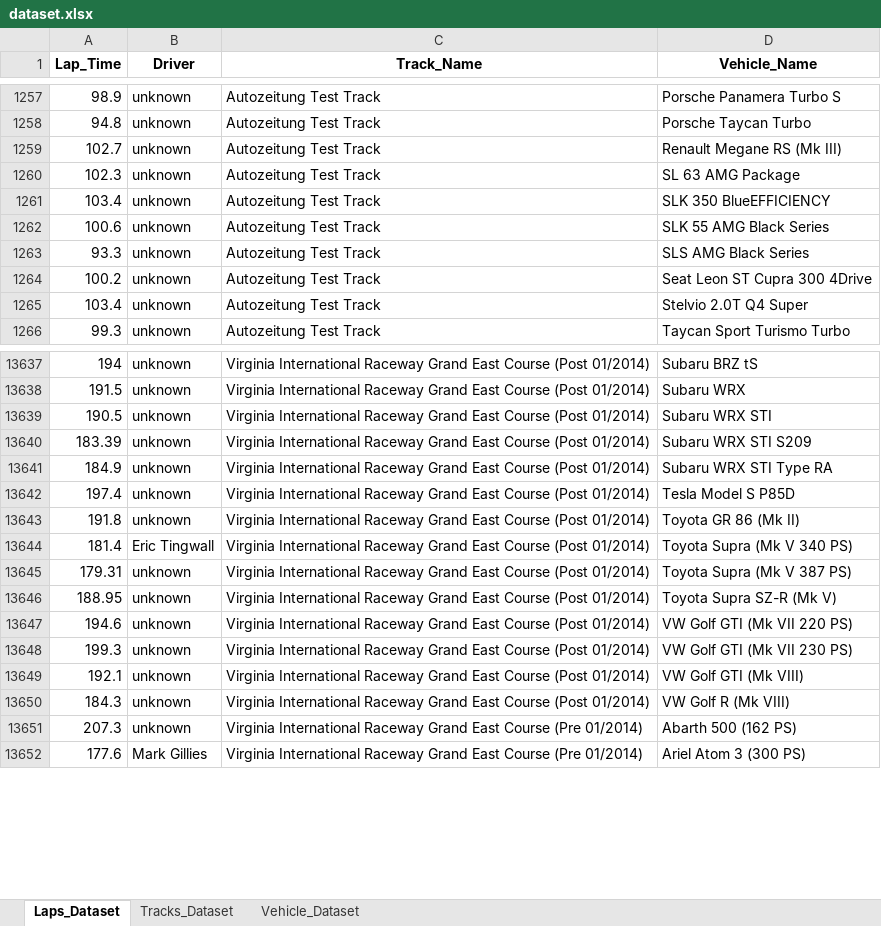
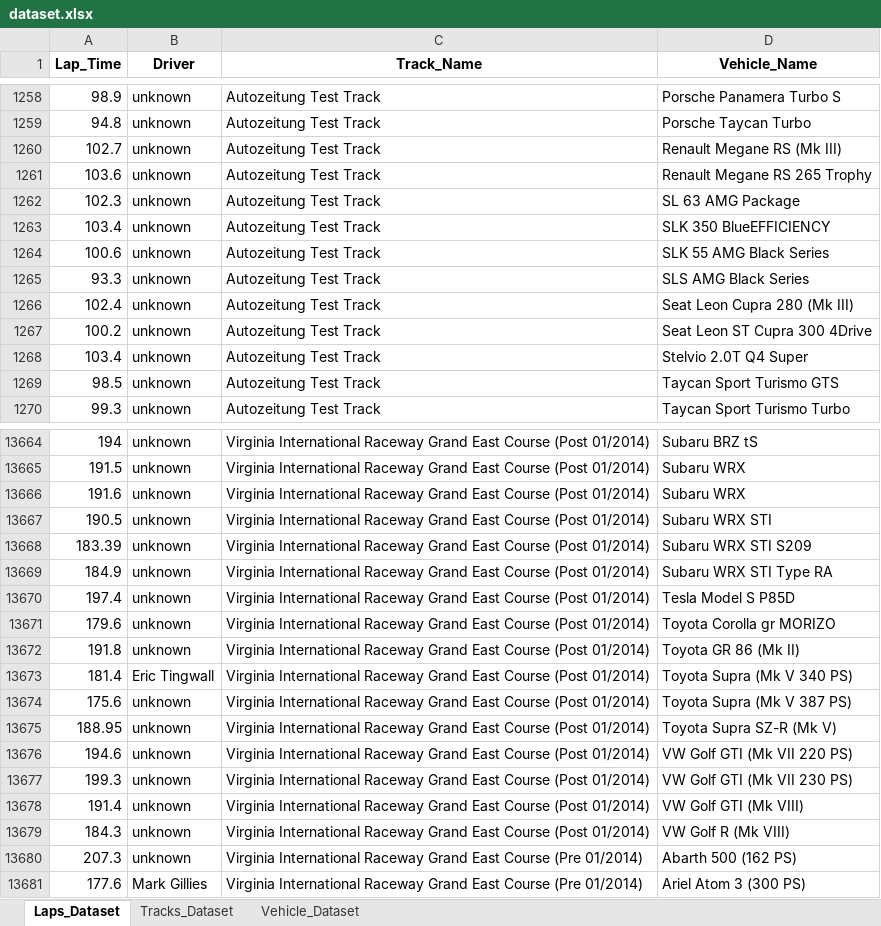
Before and after one commit to Endless077/LapMiner, an Excel workbook: report/excel/dataset.xlsx, sheet Laps_Dataset, drawn as a sheet; only a part is shown, gaps mark what is left out; values as stored, in another font and other column widths than the file's, no borders; addresses are those after the commit; the diff covers the shown part only; the diff names each change by its address in the sheet, - before the commit and + after, or states it on an @@ line.

```diff
--- a/report/excel/dataset.xlsx (sheet Laps_Dataset)
+++ b/report/excel/dataset.xlsx (sheet Laps_Dataset)
+row 1261: 103.6 | unknown | Autozeitung Test Track | Renault Megane RS 265 Trophy
+row 1266: 102.4 | unknown | Autozeitung Test Track | Seat Leon Cupra 280 (Mk III)
+row 1269: 98.5 | unknown | Autozeitung Test Track | Taycan Sport Turismo GTS
+row 13666: 191.6 | unknown | Virginia International Raceway Grand East Course (Post 01/2014) | Subaru WRX
+row 13671: 179.6 | unknown | Virginia International Raceway Grand East Course (Post 01/2014) | Toyota Corolla gr MORIZO
-A13674 (Lap_Time): 179.31
+A13674 (Lap_Time): 175.6
-A13678 (Lap_Time): 192.1
+A13678 (Lap_Time): 191.4
```
Also changed, not shown: 42 added rows, 18 removed rows and 6 edited cells elsewhere in this sheet, sheet Vehicle_Dataset, 21 other files.
